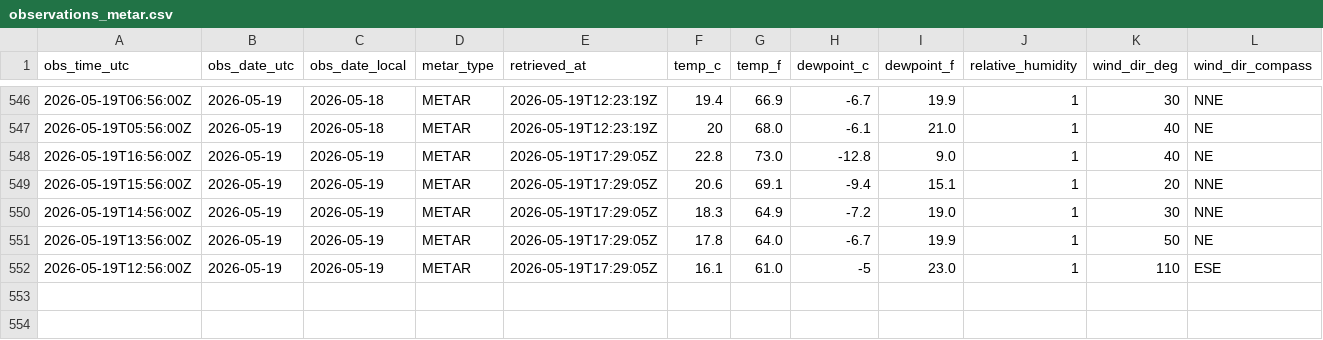
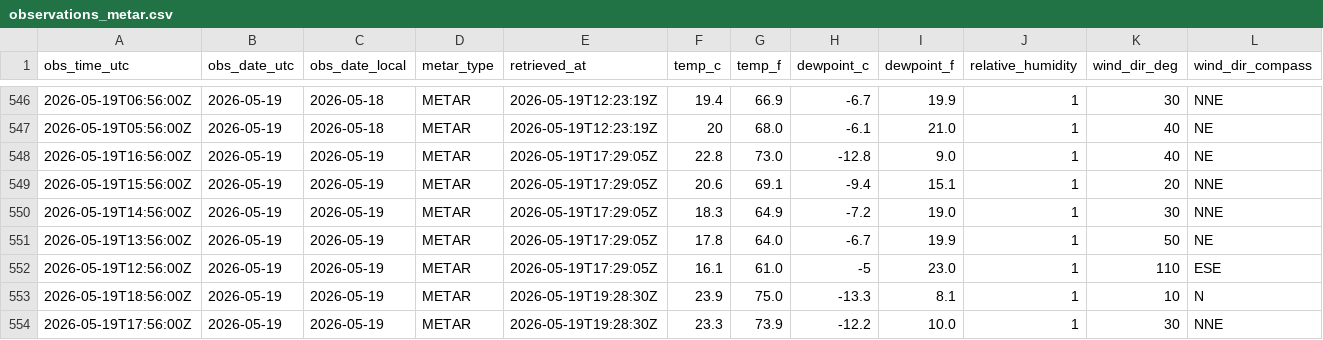
Before and after one commit to jjha911-a11y/nws-forecast-collector, a CSV file: data/observations_metar.csv, drawn as a sheet; only a part is shown, gaps mark what is left out; rows hold the shown columns only; the diff names each change by its address in the sheet, - before the commit and + after, or states it on an @@ line.

```diff
--- a/data/observations_metar.csv
+++ b/data/observations_metar.csv
+row 553: 2026-05-19T18:56:00Z | 2026-05-19 | 2026-05-19 | METAR | 2026-05-19T19:28:30Z | 23.9 | 75.0 | -13.3 | 8.1 | 1 | 10 | N
+row 554: 2026-05-19T17:56:00Z | 2026-05-19 | 2026-05-19 | METAR | 2026-05-19T19:28:30Z | 23.3 | 73.9 | -12.2 | 10.0 | 1 | 30 | NNE
```
